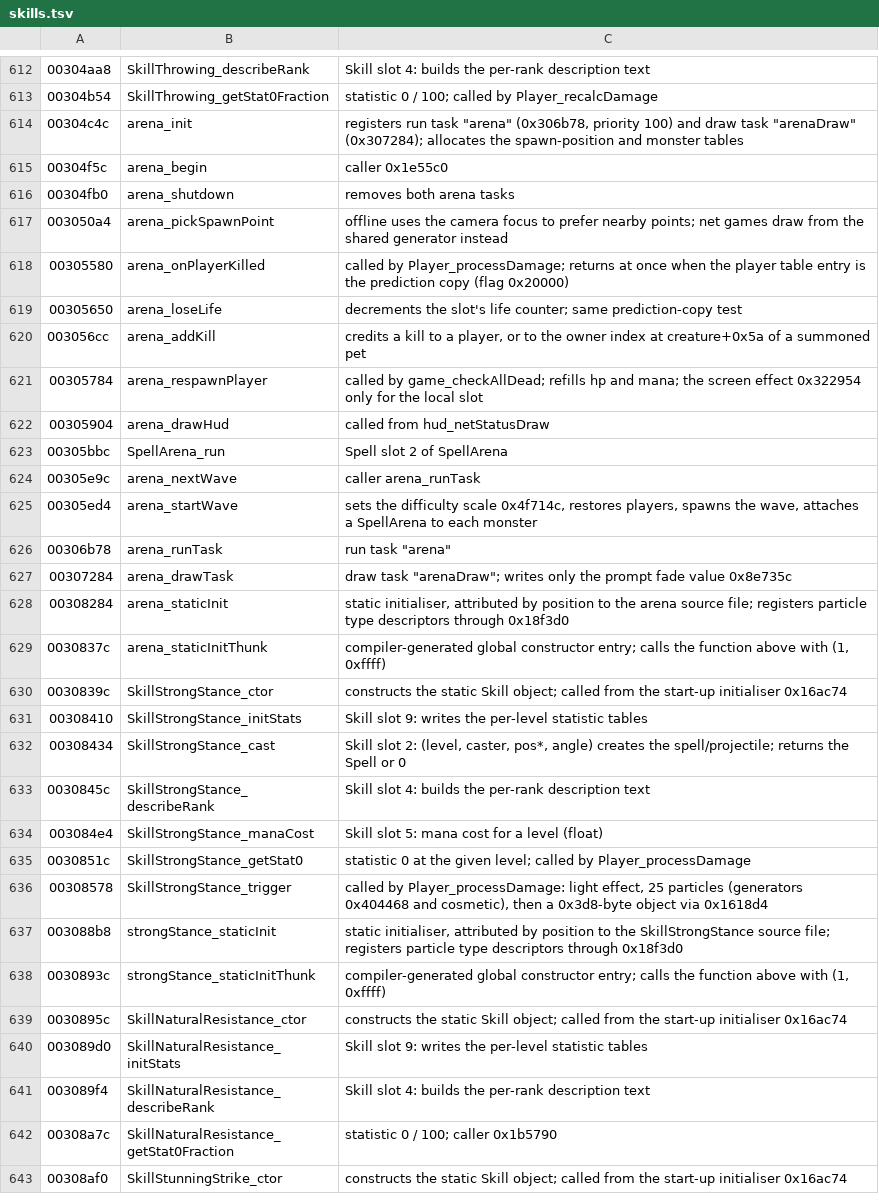
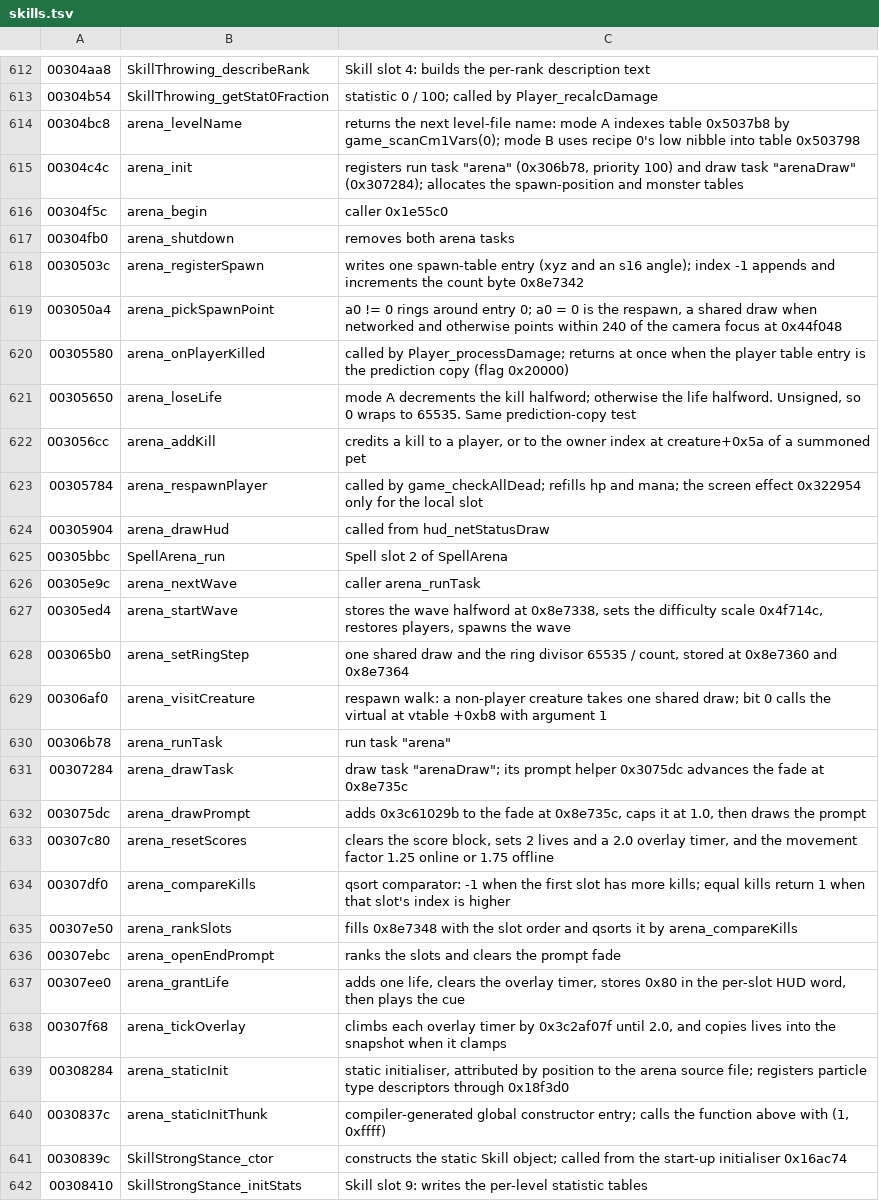
Before and after one commit to Open-Champions/champions-return-to-arms-re, a TSV file: symbols/skills.tsv, drawn as a sheet; only a part is shown, gaps mark what is left out; the shorter side is filled out with more unchanged rows.

```diff
--- a/symbols/skills.tsv
+++ b/symbols/skills.tsv
@@ -613,2 +613,3 @@
 00304b54	SkillThrowing_getStat0Fraction	statistic 0 / 100; called by Player_recalcDamage
+00304bc8	arena_levelName	returns the next level-file name: mode A indexes table 0x5037b8 by game_scanCm1Vars(0); mode B uses recipe 0's low nibble into table 0x503798
 00304c4c	arena_init	registers run task "arena" (0x306b78, priority 100) and draw task "arenaDraw" (0x307284); allocates the spawn-position and monster tables
@@ -616,5 +617,6 @@
 00304fb0	arena_shutdown	removes both arena tasks
-003050a4	arena_pickSpawnPoint	offline uses the camera focus to prefer nearby points; net games draw from the shared generator instead
+0030503c	arena_registerSpawn	writes one spawn-table entry (xyz and an s16 angle); index -1 appends and increments the count byte 0x8e7342
+003050a4	arena_pickSpawnPoint	a0 != 0 rings around entry 0; a0 = 0 is the respawn, a shared draw when networked and otherwise points within 240 of the camera focus at 0x44f048
 00305580	arena_onPlayerKilled	called by Player_processDamage; returns at once when the player table entry is the prediction copy (flag 0x20000)
-00305650	arena_loseLife	decrements the slot's life counter; same prediction-copy test
+00305650	arena_loseLife	mode A decrements the kill halfword; otherwise the life halfword. Unsigned, so 0 wraps to 65535. Same prediction-copy test
 003056cc	arena_addKill	credits a kill to a player, or to the owner index at creature+0x5a of a summoned pet
@@ -624,5 +626,14 @@
 00305e9c	arena_nextWave	caller arena_runTask
-00305ed4	arena_startWave	sets the difficulty scale 0x4f714c, restores players, spawns the wave, attaches a SpellArena to each monster
+00305ed4	arena_startWave	stores the wave halfword at 0x8e7338, sets the difficulty scale 0x4f714c, restores players, spawns the wave
+003065b0	arena_setRingStep	one shared draw and the ring divisor 65535 / count, stored at 0x8e7360 and 0x8e7364
+00306af0	arena_visitCreature	respawn walk: a non-player creature takes one shared draw; bit 0 calls the virtual at vtable +0xb8 with argument 1
 00306b78	arena_runTask	run task "arena"
-00307284	arena_drawTask	draw task "arenaDraw"; writes only the prompt fade value 0x8e735c
+00307284	arena_drawTask	draw task "arenaDraw"; its prompt helper 0x3075dc advances the fade at 0x8e735c
+003075dc	arena_drawPrompt	adds 0x3c61029b to the fade at 0x8e735c, caps it at 1.0, then draws the prompt
+00307c80	arena_resetScores	clears the score block, sets 2 lives and a 2.0 overlay timer, and the movement factor 1.25 online or 1.75 offline
+00307df0	arena_compareKills	qsort comparator: -1 when the first slot has more kills; equal kills return 1 when that slot's index is higher
+00307e50	arena_rankSlots	fills 0x8e7348 with the slot order and qsorts it by arena_compareKills
+00307ebc	arena_openEndPrompt	ranks the slots and clears the prompt fade
+00307ee0	arena_grantLife	adds one life, clears the overlay timer, stores 0x80 in the per-slot HUD word, then plays the cue
+00307f68	arena_tickOverlay	climbs each overlay timer by 0x3c2af07f until 2.0, and copies lives into the snapshot when it clamps
 00308284	arena_staticInit	static initialiser, attributed by position to the arena source file; registers particle type descriptors through 0x18f3d0
```
Also changed, not shown: 3 other files.
